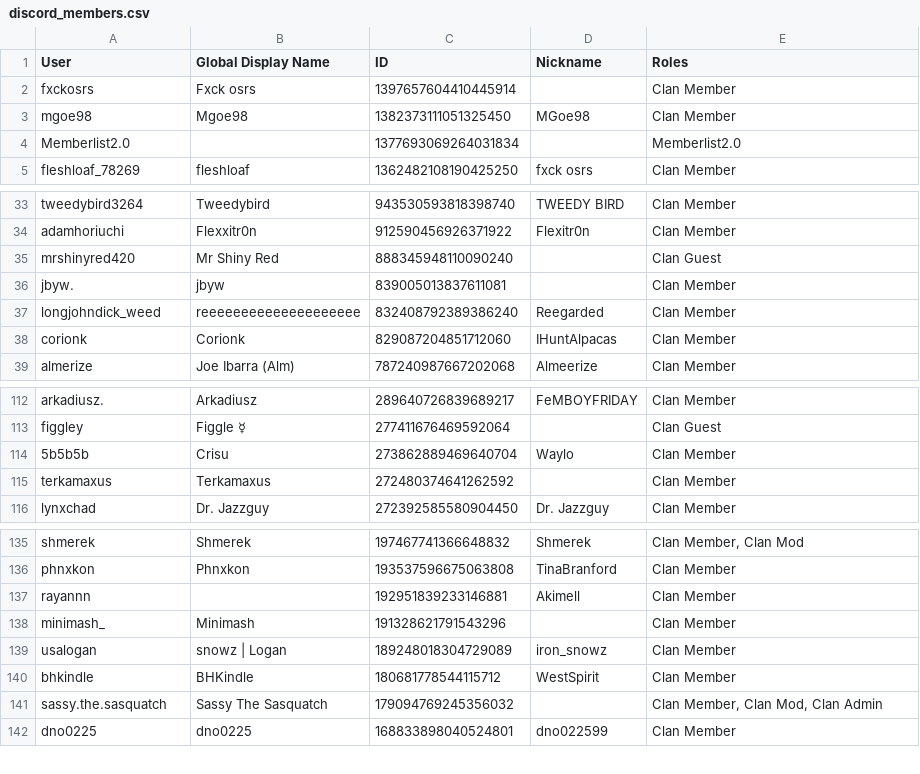
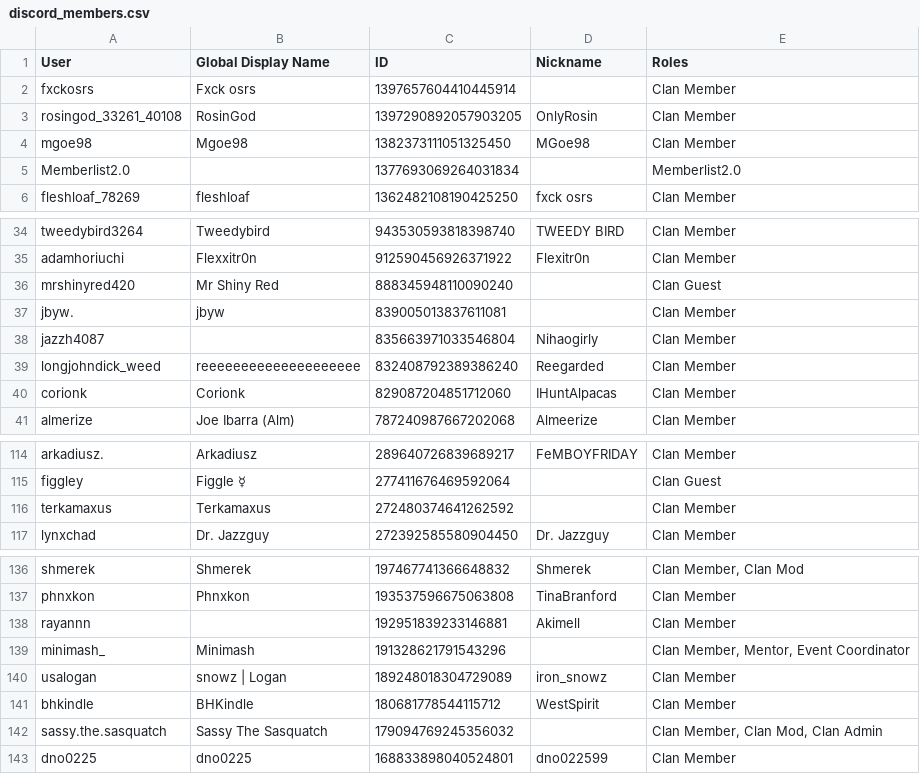
Before and after one commit to PinkyOSRS/osrs-clan-rank-sync, a CSV file: data/discord_members.csv, drawn as a sheet; only a part is shown, gaps mark what is left out.

Commit message:
Update discord_members.csv (2025-09-05T15:23:54.182602 UTC)

```diff
--- a/data/discord_members.csv
+++ b/data/discord_members.csv
@@ -2,2 +2,3 @@ User,Global Display Name,ID,Nickname,Roles
 fxckosrs,Fxck osrs,1397657604410445914,,Clan Member
+rosingod_33261_40108,RosinGod,1397290892057903205,OnlyRosin,Clan Member
 mgoe98,Mgoe98,1382373111051325450,MGoe98,Clan Member
@@ -36,2 +37,3 @@ mrshinyred420,Mr Shiny Red,888345948110090240,,Clan Guest
 jbyw.,jbyw,839005013837611081,,Clan Member
+jazzh4087,,835663971033546804,Nihaogirly,Clan Member
 longjohndick_weed,reeeeeeeeeeeeeeeeeeee,832408792389386240,Reegarded,Clan Member
@@ -113,3 +115,2 @@ arkadiusz.,Arkadiusz,289640726839689217,FeMBOYFRIDAY,Clan Member
 figgley,Figgle ☿,277411676469592064,,Clan Guest
-5b5b5b,Crisu,273862889469640704,Waylo,Clan Member
 terkamaxus,Terkamaxus,272480374641262592,,Clan Member
@@ -137,3 +138,3 @@ phnxkon,Phnxkon,193537596675063808,TinaBranford,Clan Member
 rayannn,,192951839233146881,Akimell,Clan Member
-minimash_,Minimash,191328621791543296,,Clan Member
+minimash_,Minimash,191328621791543296,,"Clan Member, Mentor, Event Coordinator"
 usalogan,snowz | Logan,189248018304729089,iron_snowz,Clan Member
```
